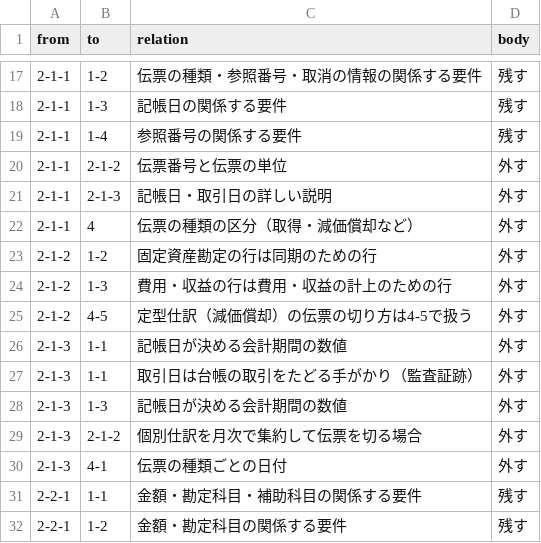
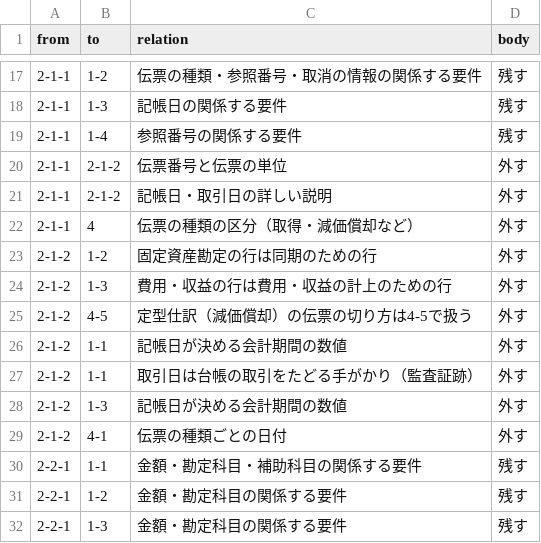
Before and after one commit to y-onodera/seminar, a CSV file: 骨子_節の関係.csv, drawn as a sheet; only a part is shown, gaps mark what is left out; the shorter side is filled out with more unchanged rows.

```diff
--- a/骨子_節の関係.csv
+++ b/骨子_節の関係.csv
@@ -20,3 +20,3 @@ from,to,relation,body
 2-1-1,2-1-2,伝票番号と伝票の単位,外す
-2-1-1,2-1-3,記帳日・取引日の詳しい説明,外す
+2-1-1,2-1-2,記帳日・取引日の詳しい説明,外す
 2-1-1,4,伝票の種類の区分（取得・減価償却など）,外す
@@ -25,7 +25,6 @@ from,to,relation,body
 2-1-2,4-5,定型仕訳（減価償却）の伝票の切り方は4-5で扱う,外す
-2-1-3,1-1,記帳日が決める会計期間の数値,外す
-2-1-3,1-1,取引日は台帳の取引をたどる手がかり（監査証跡）,外す
-2-1-3,1-3,記帳日が決める会計期間の数値,外す
-2-1-3,2-1-2,個別仕訳を月次で集約して伝票を切る場合,外す
-2-1-3,4-1,伝票の種類ごとの日付,外す
+2-1-2,1-1,記帳日が決める会計期間の数値,外す
+2-1-2,1-1,取引日は台帳の取引をたどる手がかり（監査証跡）,外す
+2-1-2,1-3,記帳日が決める会計期間の数値,外す
+2-1-2,4-1,伝票の種類ごとの日付,外す
 2-2-1,1-1,金額・勘定科目・補助科目の関係する要件,残す
```
Also changed, not shown: 43 other files.
